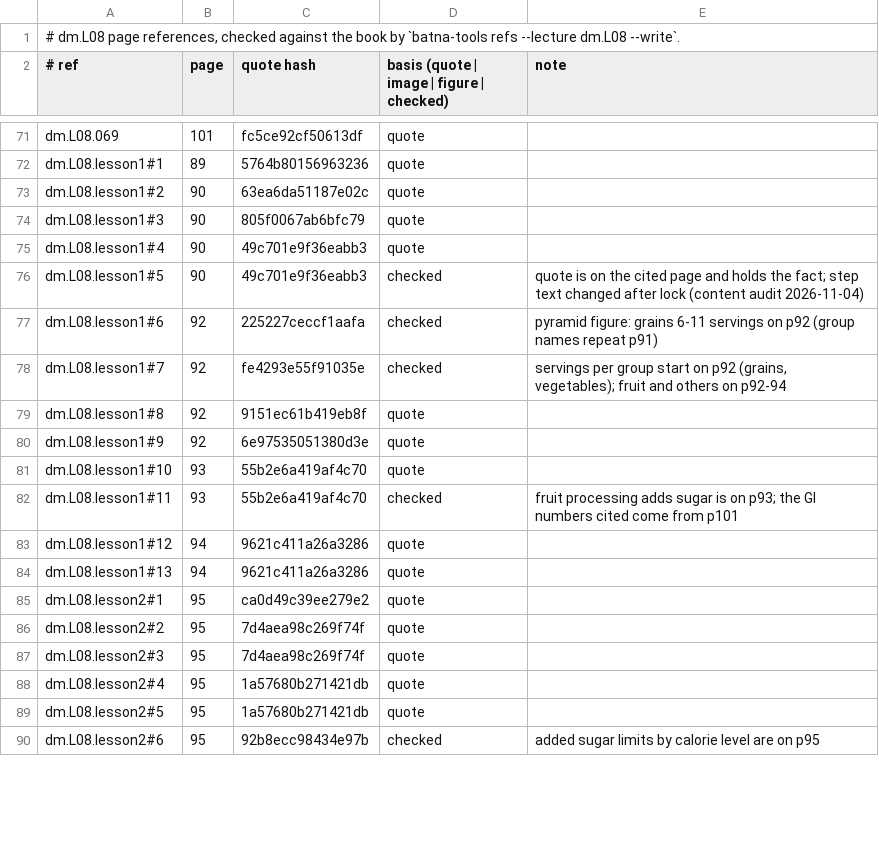
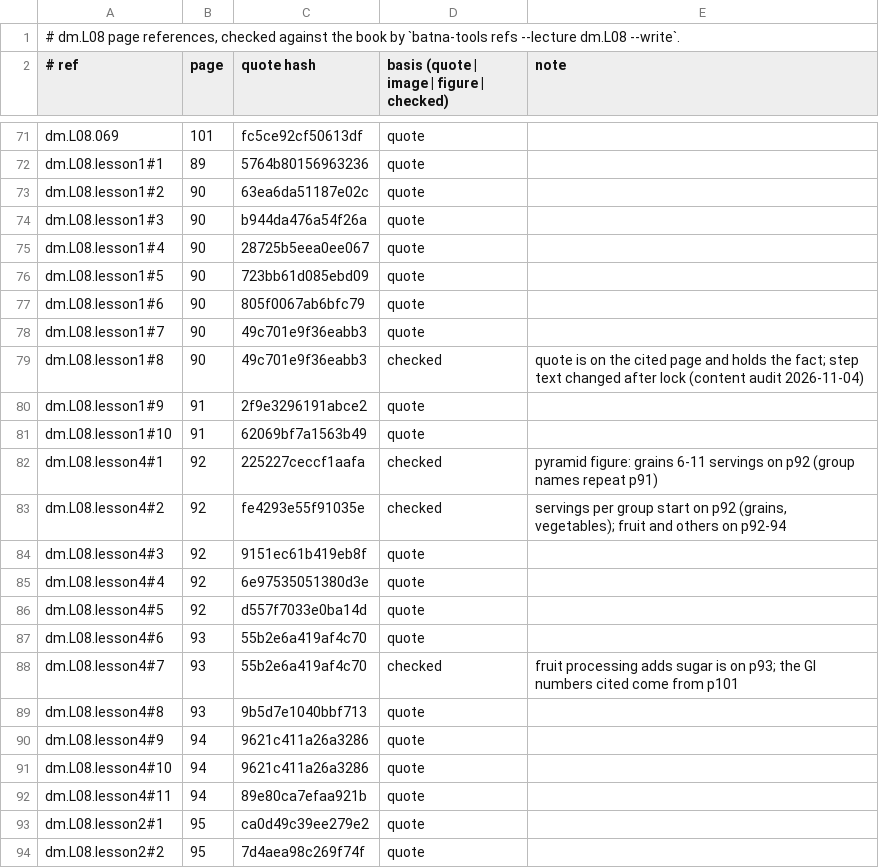
Before and after one commit to MohamedRef/Batna-app, a TSV file: content/book-refs/dm/L08.tsv, drawn as a sheet; only a part is shown, gaps mark what is left out; the shorter side is filled out with more unchanged rows; the diff covers the shown part only.

Commit message:
Diabetes L08 lessons: split to five and give every list its reason
The food groups move to dm.L08.lesson4 and the glycaemic index to
dm.L08.lesson5; p91 now has a step. Every list gets its reason; reasons
the book does not give are labelled as not from the book. Book refs
relocked.

Part of #827, #828, #829.

```diff
--- a/content/book-refs/dm/L08.tsv
+++ b/content/book-refs/dm/L08.tsv
@@ -73,13 +73,21 @@ dm.L08.lesson1#1	89	5764b80156963236	quote
 dm.L08.lesson1#2	90	63ea6da51187e02c	quote	
-dm.L08.lesson1#3	90	805f0067ab6bfc79	quote	
-dm.L08.lesson1#4	90	49c701e9f36eabb3	quote	
-dm.L08.lesson1#5	90	49c701e9f36eabb3	checked	quote is on the cited page and holds the fact; step text changed after lock (content audit 2026-11-04)
-dm.L08.lesson1#6	92	225227ceccf1aafa	checked	pyramid figure: grains 6-11 servings on p92 (group names repeat p91)
-dm.L08.lesson1#7	92	fe4293e55f91035e	checked	servings per group start on p92 (grains, vegetables); fruit and others on p92-94
-dm.L08.lesson1#8	92	9151ec61b419eb8f	quote	
-dm.L08.lesson1#9	92	6e97535051380d3e	quote	
-dm.L08.lesson1#10	93	55b2e6a419af4c70	quote	
-dm.L08.lesson1#11	93	55b2e6a419af4c70	checked	fruit processing adds sugar is on p93; the GI numbers cited come from p101
-dm.L08.lesson1#12	94	9621c411a26a3286	quote	
-dm.L08.lesson1#13	94	9621c411a26a3286	quote	
+dm.L08.lesson1#3	90	b944da476a54f26a	quote	
+dm.L08.lesson1#4	90	28725b5eea0ee067	quote	
+dm.L08.lesson1#5	90	723bb61d085ebd09	quote	
+dm.L08.lesson1#6	90	805f0067ab6bfc79	quote	
+dm.L08.lesson1#7	90	49c701e9f36eabb3	quote	
+dm.L08.lesson1#8	90	49c701e9f36eabb3	checked	quote is on the cited page and holds the fact; step text changed after lock (content audit 2026-11-04)
+dm.L08.lesson1#9	91	2f9e3296191abce2	quote	
+dm.L08.lesson1#10	91	62069bf7a1563b49	quote	
+dm.L08.lesson4#1	92	225227ceccf1aafa	checked	pyramid figure: grains 6-11 servings on p92 (group names repeat p91)
+dm.L08.lesson4#2	92	fe4293e55f91035e	checked	servings per group start on p92 (grains, vegetables); fruit and others on p92-94
+dm.L08.lesson4#3	92	9151ec61b419eb8f	quote	
+dm.L08.lesson4#4	92	6e97535051380d3e	quote	
+dm.L08.lesson4#5	92	d557f7033e0ba14d	quote	
+dm.L08.lesson4#6	93	55b2e6a419af4c70	quote	
+dm.L08.lesson4#7	93	55b2e6a419af4c70	checked	fruit processing adds sugar is on p93; the GI numbers cited come from p101
+dm.L08.lesson4#8	93	9b5d7e1040bbf713	quote	
+dm.L08.lesson4#9	94	9621c411a26a3286	quote	
+dm.L08.lesson4#10	94	9621c411a26a3286	quote	
+dm.L08.lesson4#11	94	89e80ca7efaa921b	quote	
 dm.L08.lesson2#1	95	ca0d49c39ee279e2	quote	
```
Also changed, not shown: 11 added rows and 17 edited cells elsewhere in this file, 4 other files.
